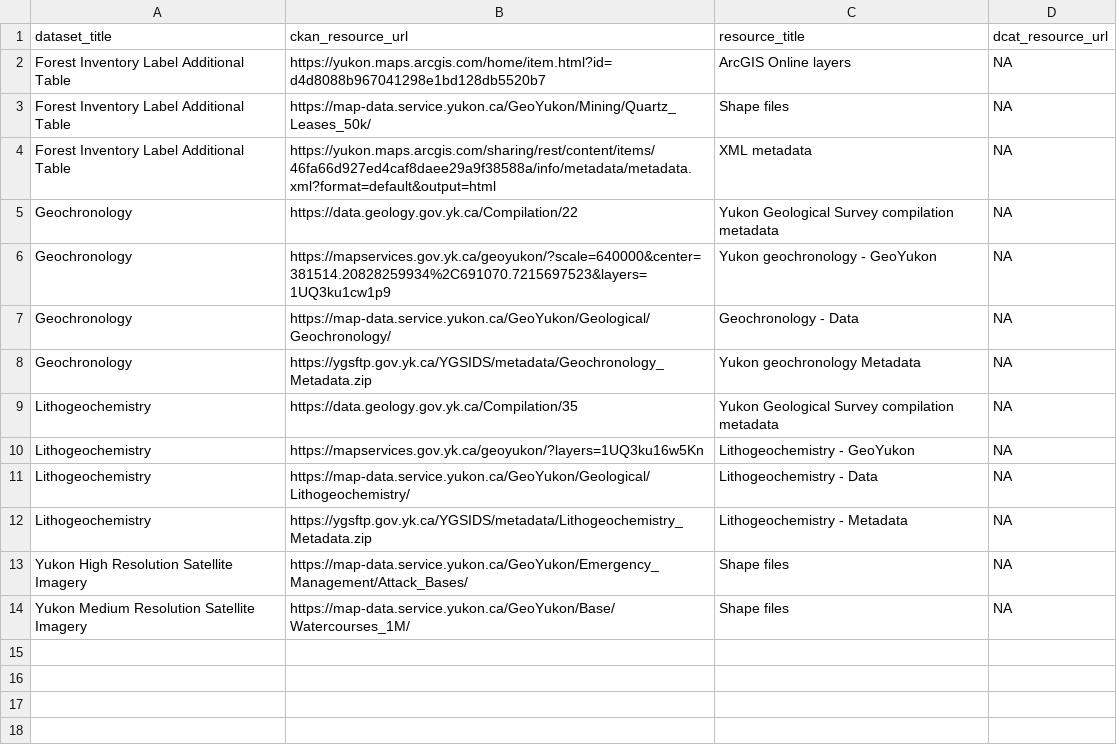
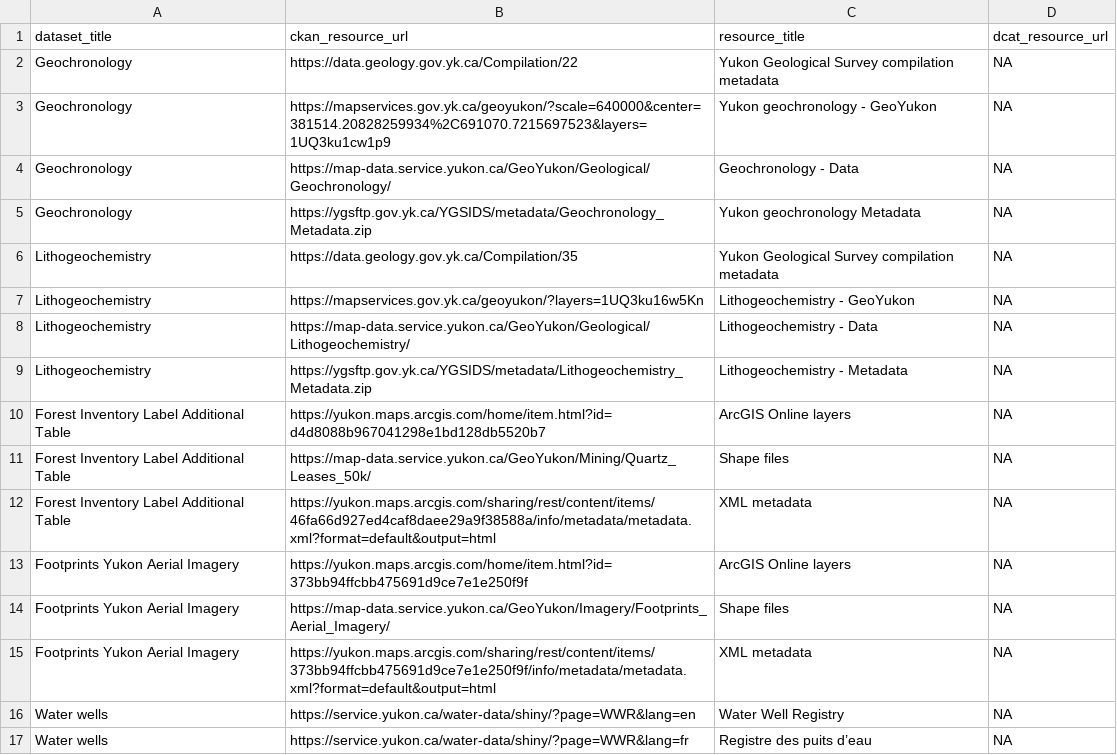
Before and after one commit to ytgov/ckan-geoyukon-import-updates-r, a CSV file: output/resources_to_delete_from_ckan.csv, drawn as a sheet.

Commit message:
Dataset updates 2026-04-09

```diff
--- a/output/resources_to_delete_from_ckan.csv
+++ b/output/resources_to_delete_from_ckan.csv
@@ -1,5 +1,2 @@
 dataset_title,ckan_resource_url,resource_title,dcat_resource_url
-Forest Inventory Label Additional Table,https://yukon.maps.arcgis.com/home/item.html?id=d4d8088b967041298e1bd128db5520b7,ArcGIS Online layers,NA
-Forest Inventory Label Additional Table,https://map-data.service.yukon.ca/GeoYukon/Mining/Quartz_Leases_50k/,Shape files,NA
-Forest Inventory Label Additional Table,https://yukon.maps.arcgis.com/sharing/rest/content/items/46fa66d927ed4caf8daee29a9f38588a/info/metadata/metadata.xml?format=default&output=html,XML metadata,NA
 Geochronology,https://data.geology.gov.yk.ca/Compilation/22,Yukon Geological Survey compilation metadata,NA
@@ -12,3 +9,9 @@ Lithogeochemistry,https://map-data.service.yukon.ca/GeoYukon/Geological/Lithogeo
 Lithogeochemistry,https://ygsftp.gov.yk.ca/YGSIDS/metadata/Lithogeochemistry_Metadata.zip,Lithogeochemistry - Metadata,NA
-Yukon High Resolution Satellite Imagery,https://map-data.service.yukon.ca/GeoYukon/Emergency_Management/Attack_Bases/,Shape files,NA
-Yukon Medium Resolution Satellite Imagery,https://map-data.service.yukon.ca/GeoYukon/Base/Watercourses_1M/,Shape files,NA
+Forest Inventory Label Additional Table,https://yukon.maps.arcgis.com/home/item.html?id=d4d8088b967041298e1bd128db5520b7,ArcGIS Online layers,NA
+Forest Inventory Label Additional Table,https://map-data.service.yukon.ca/GeoYukon/Mining/Quartz_Leases_50k/,Shape files,NA
+Forest Inventory Label Additional Table,https://yukon.maps.arcgis.com/sharing/rest/content/items/46fa66d927ed4caf8daee29a9f38588a/info/metadata/metadata.xml?format=default&output=html,XML metadata,NA
+Footprints Yukon Aerial Imagery,https://yukon.maps.arcgis.com/home/item.html?id=373bb94ffcbb475691d9ce7e1e250f9f,ArcGIS Online layers,NA
+Footprints Yukon Aerial Imagery,https://map-data.service.yukon.ca/GeoYukon/Imagery/Footprints_Aerial_Imagery/,Shape files,NA
+Footprints Yukon Aerial Imagery,https://yukon.maps.arcgis.com/sharing/rest/content/items/373bb94ffcbb475691d9ce7e1e250f9f/info/metadata/metadata.xml?format=default&output=html,XML metadata,NA
+Water wells,https://service.yukon.ca/water-data/shiny/?page=WWR&lang=en,Water Well Registry,NA
+Water wells,https://service.yukon.ca/water-data/shiny/?page=WWR&lang=fr,Registre des puits d’eau,NA
```
Also changed, not shown: 2 other files.
